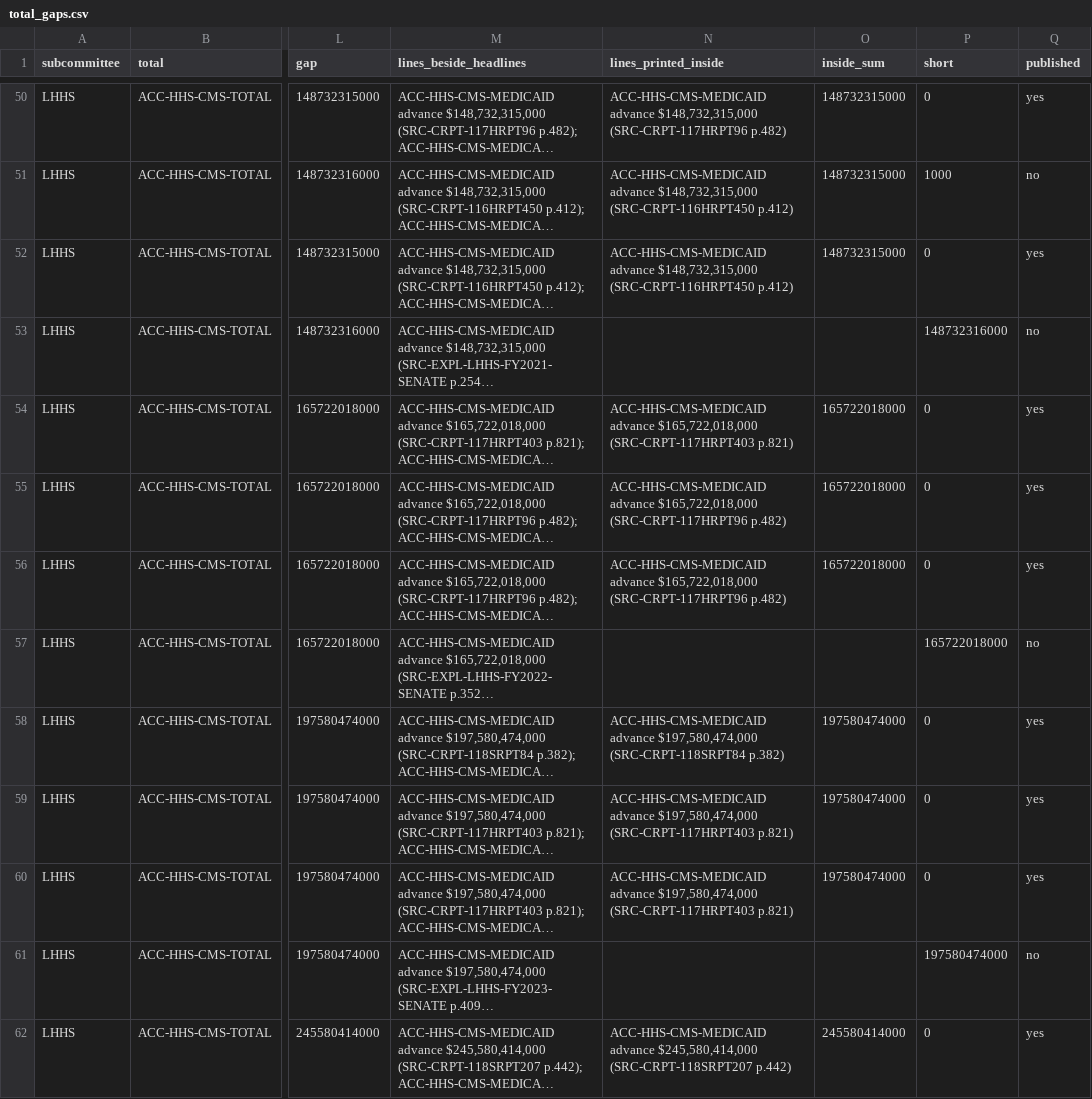
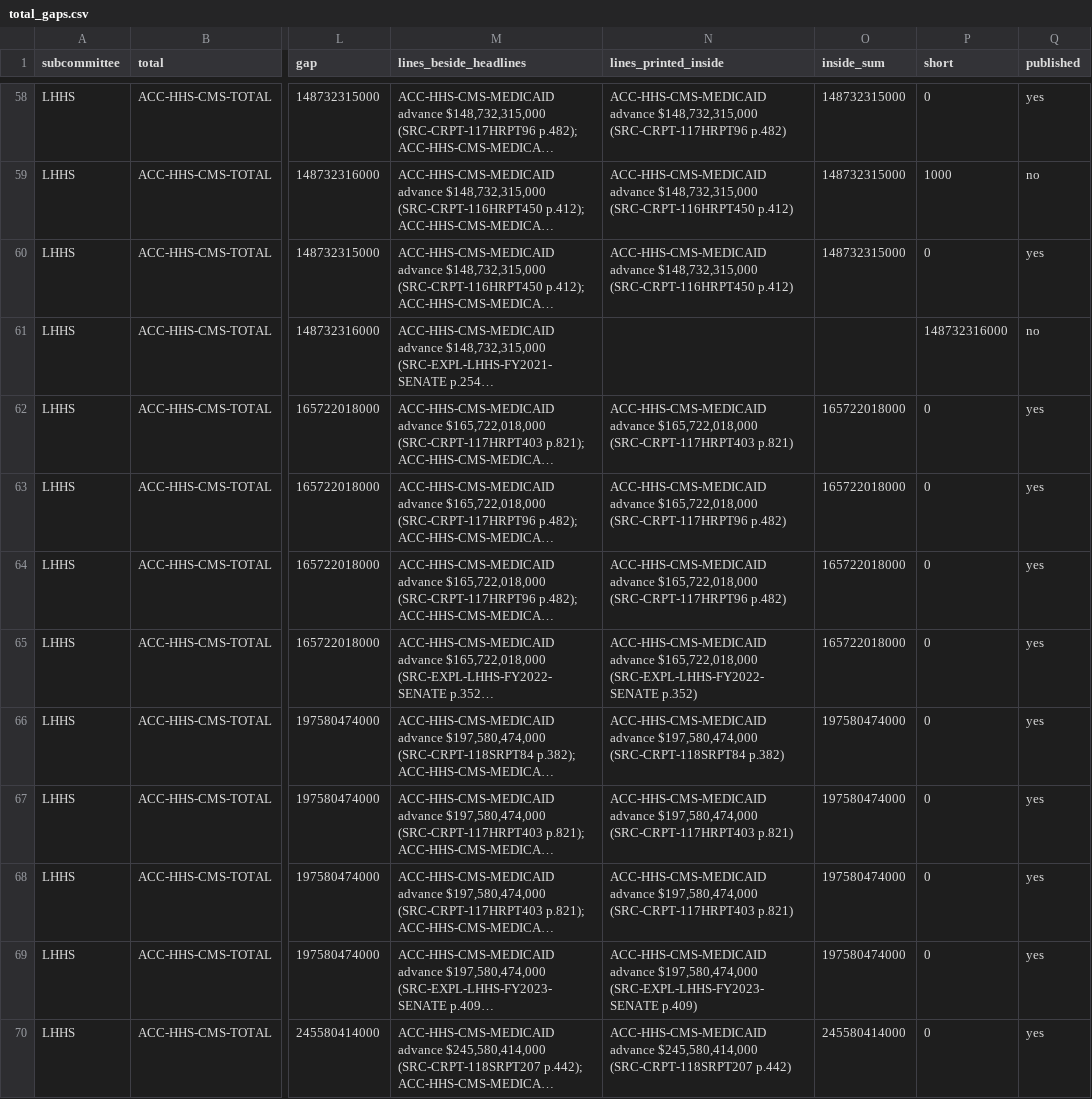
Before and after one commit to georgiadawg27/AppropsIntelligence, a CSV file: reference/review/accounting/total_gaps.csv, drawn as a sheet; only a part is shown, gaps mark what is left out; long unchanged cells end in …; addresses are those after the commit; the diff covers the shown part only; the diff names each change by its address in the sheet, - before the commit and + after, or states it on an @@ line.

```diff
--- a/reference/review/accounting/total_gaps.csv
+++ b/reference/review/accounting/total_gaps.csv
-N65 (lines_printed_inside): (empty)
+N65 (lines_printed_inside): ACC-HHS-CMS-MEDICAID advance $165,722,018,000 (SRC-EXPL-LHHS-FY2022-SENATE p.352)
-O65 (inside_sum): (empty)
+O65 (inside_sum): 165722018000
-P65 (short): 165722018000
+P65 (short): 0
-Q65 (published): no
+Q65 (published): yes
-N69 (lines_printed_inside): (empty)
+N69 (lines_printed_inside): ACC-HHS-CMS-MEDICAID advance $197,580,474,000 (SRC-EXPL-LHHS-FY2023-SENATE p.409)
-O69 (inside_sum): (empty)
+O69 (inside_sum): 197580474000
-P69 (short): 197580474000
+P69 (short): 0
-Q69 (published): no
+Q69 (published): yes
```
Also changed, not shown: 8 added rows and 8 edited cells elsewhere in this file, reference/review/coverage.csv, 45 other files.
